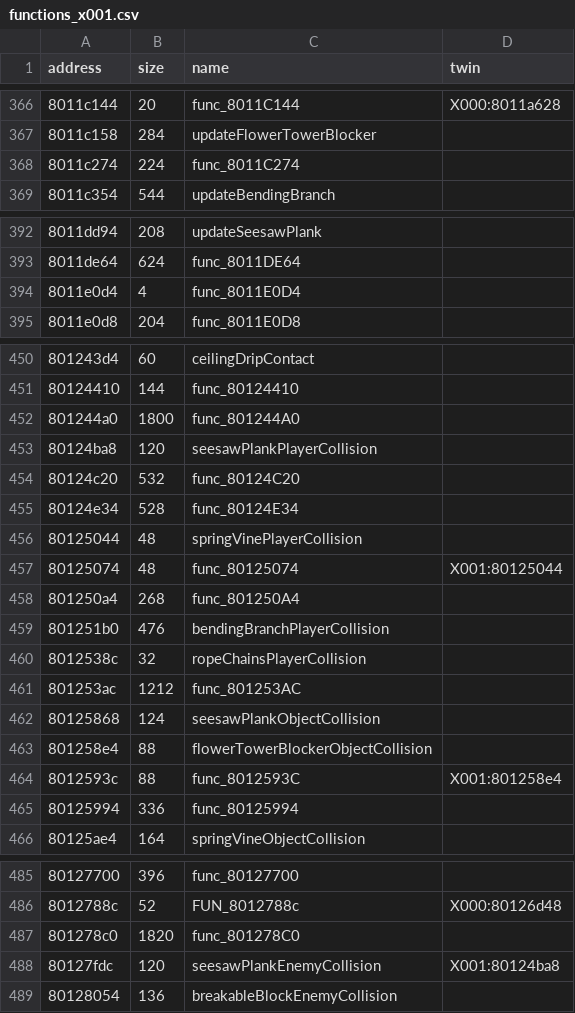
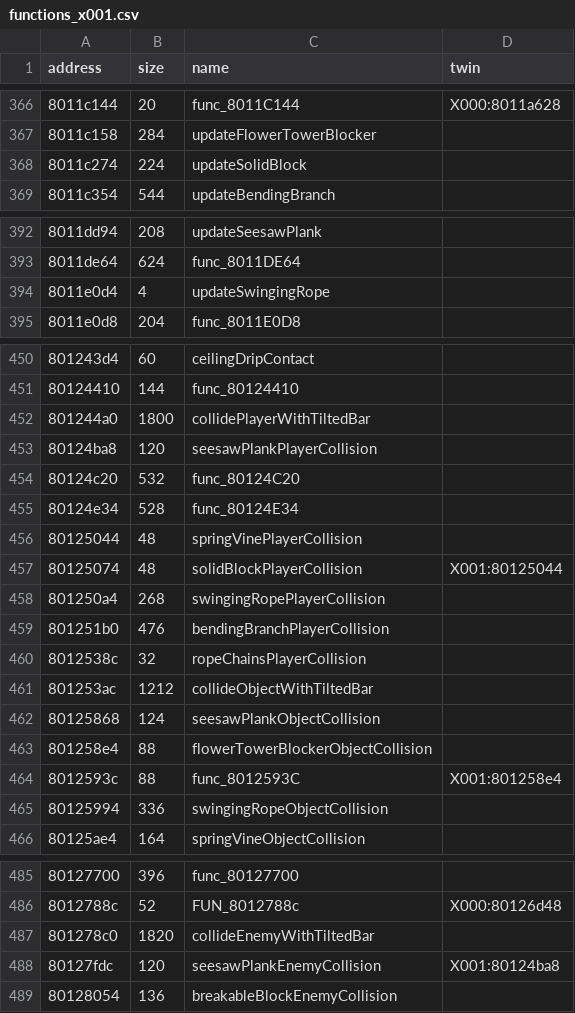
Before and after one commit to afsenovilla/Tombi-Decomp, a CSV file: notes/functions_x001.csv, drawn as a sheet; only a part is shown, gaps mark what is left out.

```diff
--- a/notes/functions_x001.csv
+++ b/notes/functions_x001.csv
@@ -367,3 +367,3 @@ address,size,name,twin
 8011c158,284,updateFlowerTowerBlocker,
-8011c274,224,func_8011C274,
+8011c274,224,updateSolidBlock,
 8011c354,544,updateBendingBranch,
@@ -393,3 +393,3 @@ address,size,name,twin
 8011de64,624,func_8011DE64,
-8011e0d4,4,func_8011E0D4,
+8011e0d4,4,updateSwingingRope,
 8011e0d8,204,func_8011E0D8,
@@ -451,3 +451,3 @@ address,size,name,twin
 80124410,144,func_80124410,
-801244a0,1800,func_801244A0,
+801244a0,1800,collidePlayerWithTiltedBar,
 80124ba8,120,seesawPlankPlayerCollision,
@@ -456,7 +456,7 @@ address,size,name,twin
 80125044,48,springVinePlayerCollision,
-80125074,48,func_80125074,X001:80125044
-801250a4,268,func_801250A4,
+80125074,48,solidBlockPlayerCollision,X001:80125044
+801250a4,268,swingingRopePlayerCollision,
 801251b0,476,bendingBranchPlayerCollision,
 8012538c,32,ropeChainsPlayerCollision,
-801253ac,1212,func_801253AC,
+801253ac,1212,collideObjectWithTiltedBar,
 80125868,124,seesawPlankObjectCollision,
@@ -464,3 +464,3 @@ address,size,name,twin
 8012593c,88,func_8012593C,X001:801258e4
-80125994,336,func_80125994,
+80125994,336,swingingRopeObjectCollision,
 80125ae4,164,springVineObjectCollision,
@@ -486,3 +486,3 @@ address,size,name,twin
 8012788c,52,FUN_8012788c,X000:80126d48
-801278c0,1820,func_801278C0,
+801278c0,1820,collideEnemyWithTiltedBar,
 80127fdc,120,seesawPlankEnemyCollision,X001:80124ba8
```
Also changed, not shown: notes/functions_x009.csv, notes/functions_x010.csv, 39 other files.
